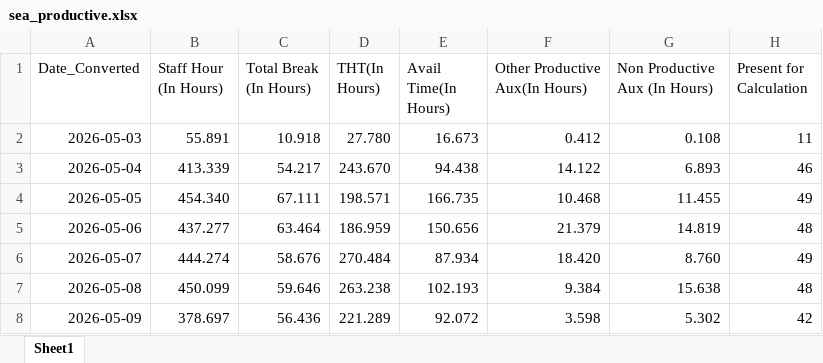
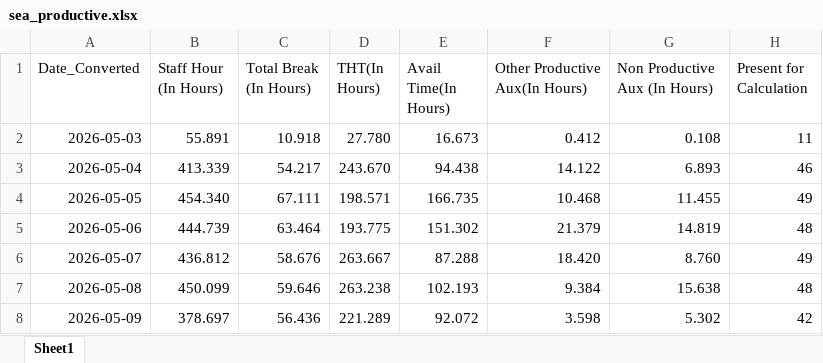
Before and after one commit to NguyenHuuChinh1998/CODE, an Excel workbook: sea_productive.xlsx, sheet Sheet1, drawn as a sheet; only a part is shown; values as stored, in another font and other column widths than the file's, no borders; table styles not drawn; the diff covers the shown part only; the diff names each change by its address in the sheet, - before the commit and + after, or states it on an @@ line.

```diff
--- a/sea_productive.xlsx (sheet Sheet1)
+++ b/sea_productive.xlsx (sheet Sheet1)
-B5 (Staff Hour (In Hours)): 437.277
+B5 (Staff Hour (In Hours)): 444.739
-D5 (THT(In Hours)): 186.959
+D5 (THT(In Hours)): 193.775
-E5 (Avail Time(In Hours)): 150.656
+E5 (Avail Time(In Hours)): 151.302
-B6 (Staff Hour (In Hours)): 444.274
+B6 (Staff Hour (In Hours)): 436.812
-D6 (THT(In Hours)): 270.484
+D6 (THT(In Hours)): 263.667
-E6 (Avail Time(In Hours)): 87.934
+E6 (Avail Time(In Hours)): 87.288
```
Also changed, not shown: 17 added rows and 44 edited cells elsewhere in this sheet, ramco_count_working_days.xlsx, 23 other files.
